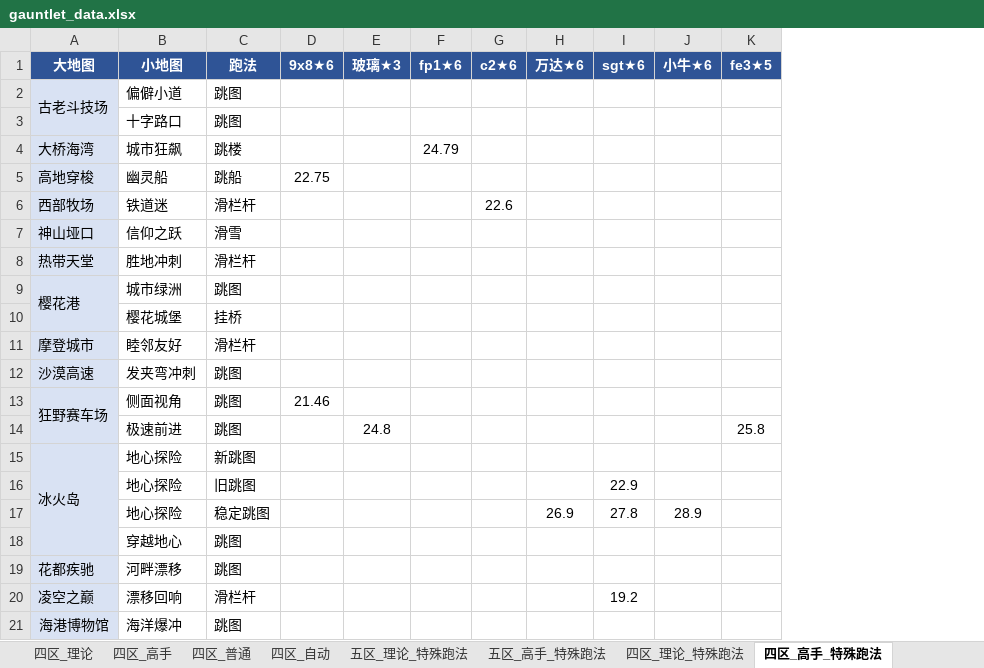
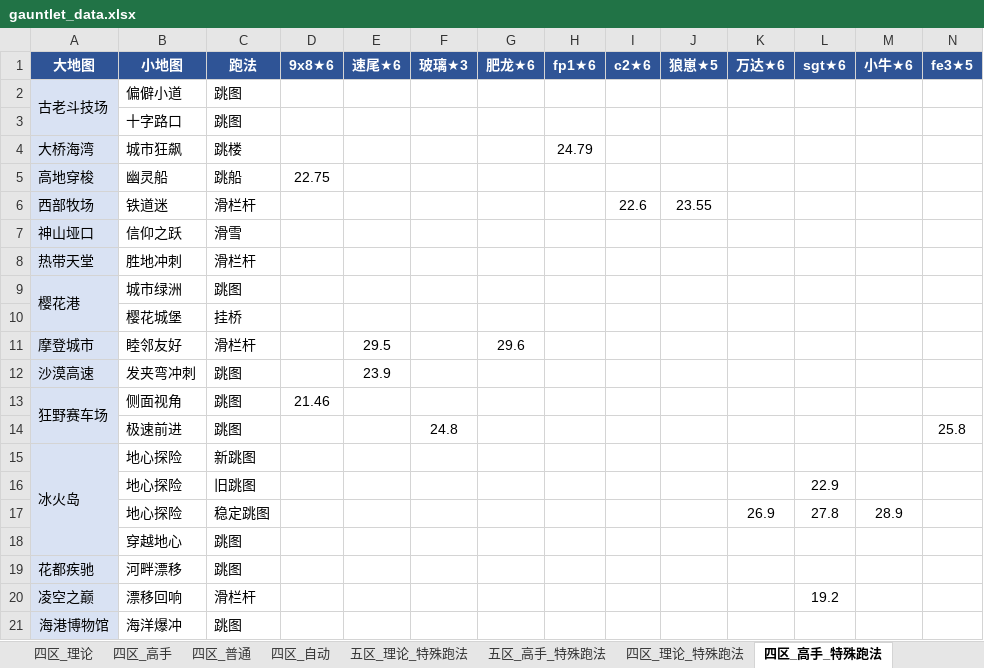
Before and after one commit to Testiphi/MutualExclusionAllocator, an Excel workbook: gauntlet_data.xlsx, sheet 四区_高手_特殊跑法, drawn as a sheet; values as stored, in another font and other column widths than the file's, no borders; the diff names each change by its address in the sheet, - before the commit and + after, or states it on an @@ line.

```diff
--- a/gauntlet_data.xlsx (sheet 四区_高手_特殊跑法)
+++ b/gauntlet_data.xlsx (sheet 四区_高手_特殊跑法)
+column E (速尾★6), rows 11-12: 29.5 | 23.9
+column G (肥龙★6), row 11: 29.6
+column J (狼崽★5), row 6: 23.55
```
Also changed, not shown: 1 other file.
